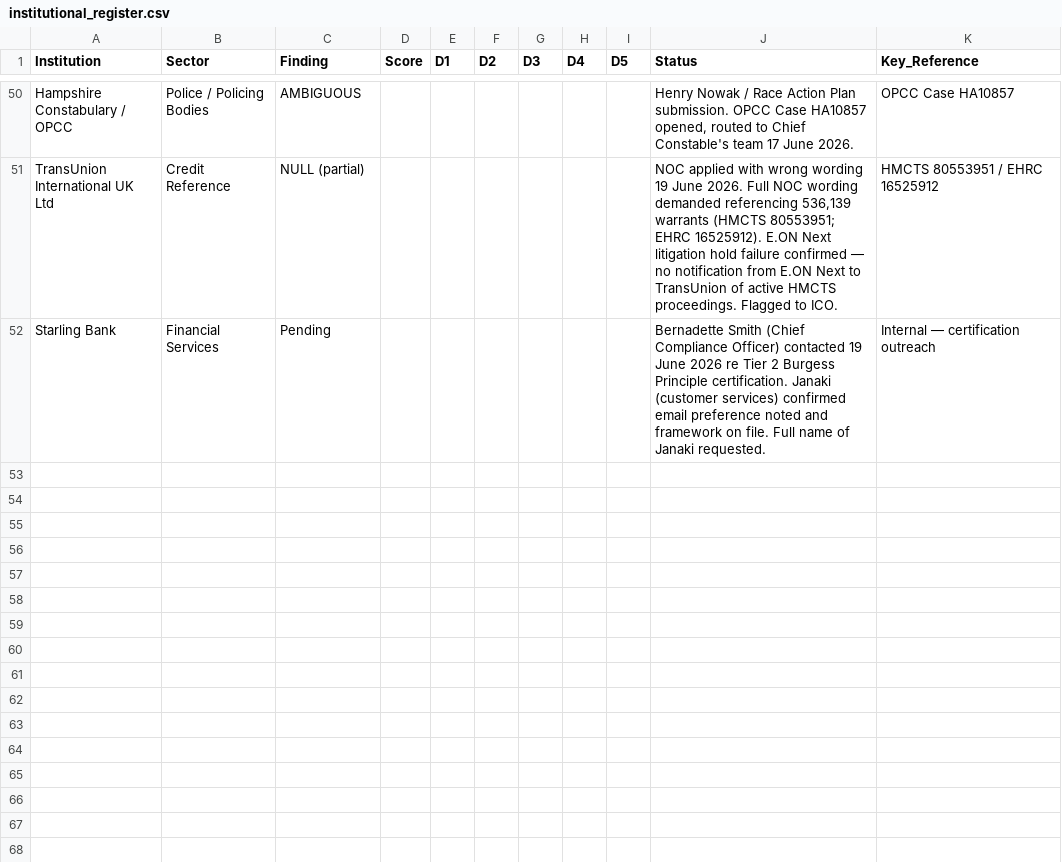
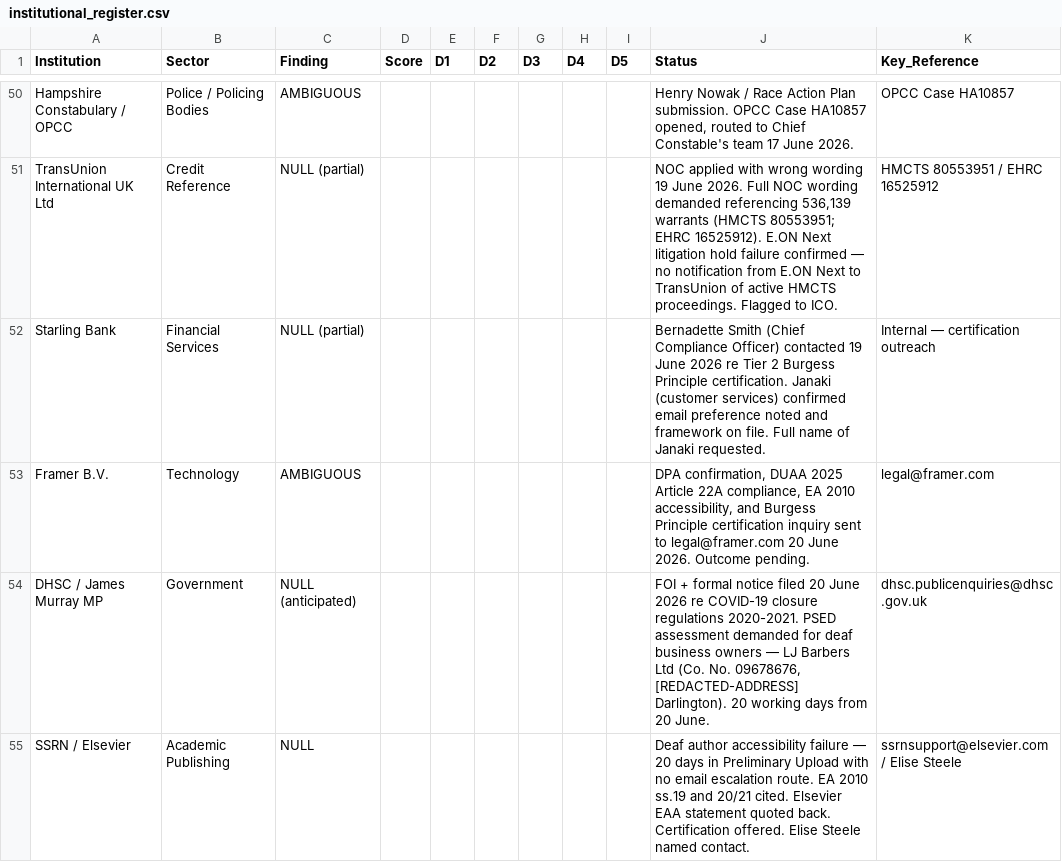
Before and after one commit to ljbudgie/burgess-principle, a CSV file: institutional_register.csv, drawn as a sheet; only a part is shown, gaps mark what is left out.

```diff
--- a/institutional_register.csv
+++ b/institutional_register.csv
@@ -51,2 +51,5 @@ Hampshire Constabulary / OPCC,Police / Policing Bodies,AMBIGUOUS,,,,,,,"Henry No
 TransUnion International UK Ltd,Credit Reference,NULL (partial),,,,,,,"NOC applied with wrong wording 19 June 2026. Full NOC wording demanded referencing 536,139 warrants (HMCTS 80553951; EHRC 16525912). E.ON Next litigation hold failure confirmed — no notification from E.ON Next to TransUnion of active HMCTS proceedings. Flagged to ICO.",HMCTS 80553951 / EHRC 16525912
-Starling Bank,Financial Services,Pending,,,,,,,"Bernadette Smith (Chief Compliance Officer) contacted 19 June 2026 re Tier 2 Burgess Principle certification. Janaki (customer services) confirmed email preference noted and framework on file. Full name of Janaki requested.",Internal — certification outreach
+Starling Bank,Financial Services,NULL (partial),,,,,,,"Bernadette Smith (Chief Compliance Officer) contacted 19 June 2026 re Tier 2 Burgess Principle certification. Janaki (customer services) confirmed email preference noted and framework on file. Full name of Janaki requested.",Internal — certification outreach
+Framer B.V.,Technology,AMBIGUOUS,,,,,,,"DPA confirmation, DUAA 2025 Article 22A compliance, EA 2010 accessibility, and Burgess Principle certification inquiry sent to legal@framer.com 20 June 2026. Outcome pending.",legal@framer.com
+DHSC / James Murray MP,Government,NULL (anticipated),,,,,,,"FOI + formal notice filed 20 June 2026 re COVID-19 closure regulations 2020-2021. PSED assessment demanded for deaf business owners — LJ Barbers Ltd (Co. No. 09678676, [REDACTED-ADDRESS] Darlington). 20 working days from 20 June.",dhsc.publicenquiries@dhsc.gov.uk
+SSRN / Elsevier,Academic Publishing,NULL,,,,,,,"Deaf author accessibility failure — 20 days in Preliminary Upload with no email escalation route. EA 2010 ss.19 and 20/21 cited. Elsevier EAA statement quoted back. Certification offered. Elise Steele named contact.",ssrnsupport@elsevier.com / Elise Steele
```
Also changed, not shown: live_findings_ledger.csv, 3 other files.
